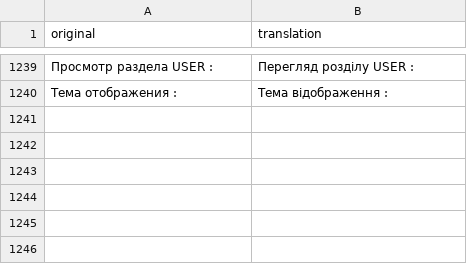
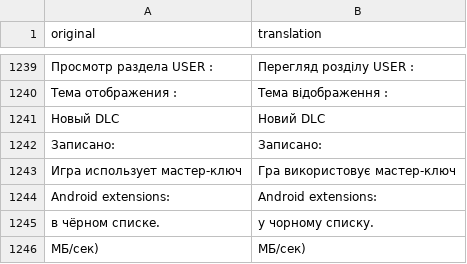
Before and after one commit to rashevskyv/DBIPatcher, a CSV file: data/ua.csv, drawn as a sheet; only a part is shown, gaps mark what is left out; the diff names each change by its address in the sheet, - before the commit and + after, or states it on an @@ line.

```diff
--- a/data/ua.csv
+++ b/data/ua.csv
+row 1241: Новый DLC | Новий DLC
+row 1242: Записано: | Записано:
+row 1243: Игра использует мастер-ключ | Гра використовує мастер-ключ
+row 1244: Android extensions: | Android extensions:
+row 1245: в чёрном списке. | у чорному списку.
+row 1246: МБ/сек) | МБ/сек)
```
